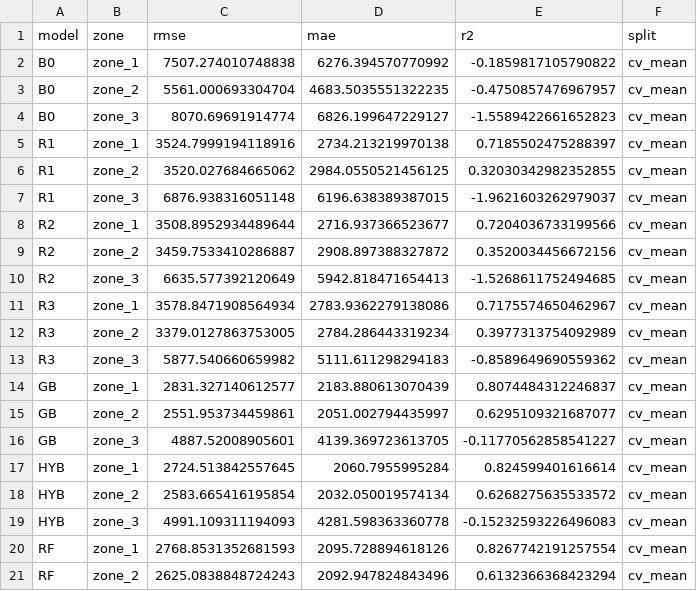
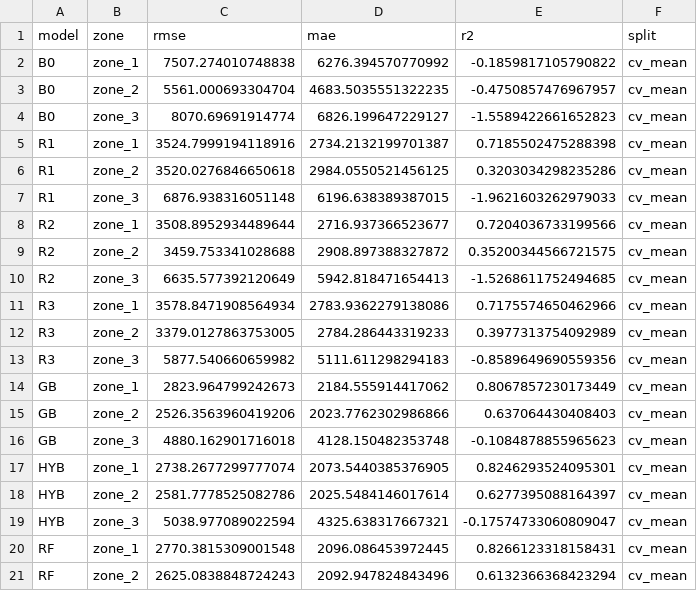
Before and after one commit to DSA5102-Final-Project-Group-8/Tetuan-City-Power-Consumption, a CSV file: handoff/task1_metrics.csv, drawn as a sheet; only a part is shown; the diff covers the shown part only.

```diff
--- a/handoff/task1_metrics.csv
+++ b/handoff/task1_metrics.csv
@@ -4,18 +4,18 @@ B0,zone_2,5561.000693304704,4683.5035551322235,-0.4750857476967957,cv_mean
 B0,zone_3,8070.69691914774,6826.199647229127,-1.5589422661652823,cv_mean
-R1,zone_1,3524.7999194118916,2734.213219970138,0.7185502475288397,cv_mean
-R1,zone_2,3520.027684665062,2984.0550521456125,0.32030342982352855,cv_mean
-R1,zone_3,6876.938316051148,6196.638389387015,-1.9621603262979037,cv_mean
+R1,zone_1,3524.7999194118916,2734.2132199701387,0.7185502475288398,cv_mean
+R1,zone_2,3520.0276846650618,2984.0550521456125,0.3203034298235286,cv_mean
+R1,zone_3,6876.938316051148,6196.638389387015,-1.9621603262979033,cv_mean
 R2,zone_1,3508.8952934489644,2716.937366523677,0.7204036733199566,cv_mean
-R2,zone_2,3459.7533410286887,2908.897388327872,0.3520034456672156,cv_mean
+R2,zone_2,3459.753341028688,2908.897388327872,0.35200344566721575,cv_mean
 R2,zone_3,6635.577392120649,5942.818471654413,-1.5268611752494685,cv_mean
-R3,zone_1,3578.8471908564934,2783.9362279138086,0.7175574650462967,cv_mean
-R3,zone_2,3379.0127863753005,2784.286443319234,0.3977313754092989,cv_mean
-R3,zone_3,5877.540660659982,5111.611298294183,-0.8589649690559362,cv_mean
-GB,zone_1,2831.327140612577,2183.880613070439,0.8074484312246837,cv_mean
-GB,zone_2,2551.953734459861,2051.002794435997,0.6295109321687077,cv_mean
-GB,zone_3,4887.52008905601,4139.369723613705,-0.11770562858541227,cv_mean
-HYB,zone_1,2724.513842557645,2060.7955995284,0.824599401616614,cv_mean
-HYB,zone_2,2583.665416195854,2032.050019574134,0.6268275635533572,cv_mean
-HYB,zone_3,4991.109311194093,4281.598363360778,-0.15232593226496083,cv_mean
-RF,zone_1,2768.8531352681593,2095.728894618126,0.8267742191257554,cv_mean
+R3,zone_1,3578.8471908564934,2783.9362279138086,0.7175574650462966,cv_mean
+R3,zone_2,3379.0127863753005,2784.286443319233,0.3977313754092989,cv_mean
+R3,zone_3,5877.540660659982,5111.611298294183,-0.8589649690559356,cv_mean
+GB,zone_1,2823.964799242673,2184.555914417062,0.8067857230173449,cv_mean
+GB,zone_2,2526.3563960419206,2023.7762302986866,0.637064430408403,cv_mean
+GB,zone_3,4880.162901716018,4128.150482353748,-0.1084878855965623,cv_mean
+HYB,zone_1,2738.2677299777074,2073.5440385376905,0.8246293524095301,cv_mean
+HYB,zone_2,2581.7778525082786,2025.5484146017614,0.6277395088164397,cv_mean
+HYB,zone_3,5038.977089022594,4325.638317667321,-0.17574733060809047,cv_mean
+RF,zone_1,2770.3815309001548,2096.086453972445,0.8266123318158431,cv_mean
 RF,zone_2,2625.0838848724243,2092.947824843496,0.6132366368423294,cv_mean
```
Also changed, not shown: 38 edited cells elsewhere in this file, handoff/task2_kpca_scores.csv, handoff/task2_pca_scores.csv, 8 other files.
